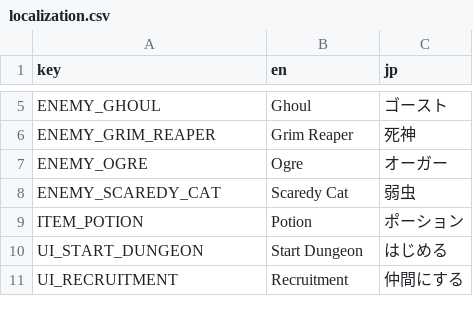
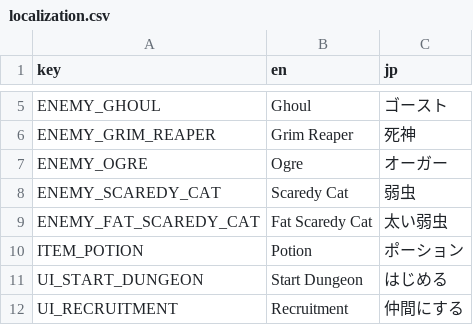
Before and after one commit to ShaneOMalley/RPGTest, a CSV file: res/localization/localization.csv, drawn as a sheet; only a part is shown, gaps mark what is left out; the diff names each change by its address in the sheet, - before the commit and + after, or states it on an @@ line.

Commit message:
Change name to "fat scaredy cat" in challenge 2

```diff
--- a/res/localization/localization.csv
+++ b/res/localization/localization.csv
+row 9: ENEMY_FAT_SCAREDY_CAT | Fat Scaredy Cat | 太い弱虫
```
Also changed, not shown: 3 other files.
